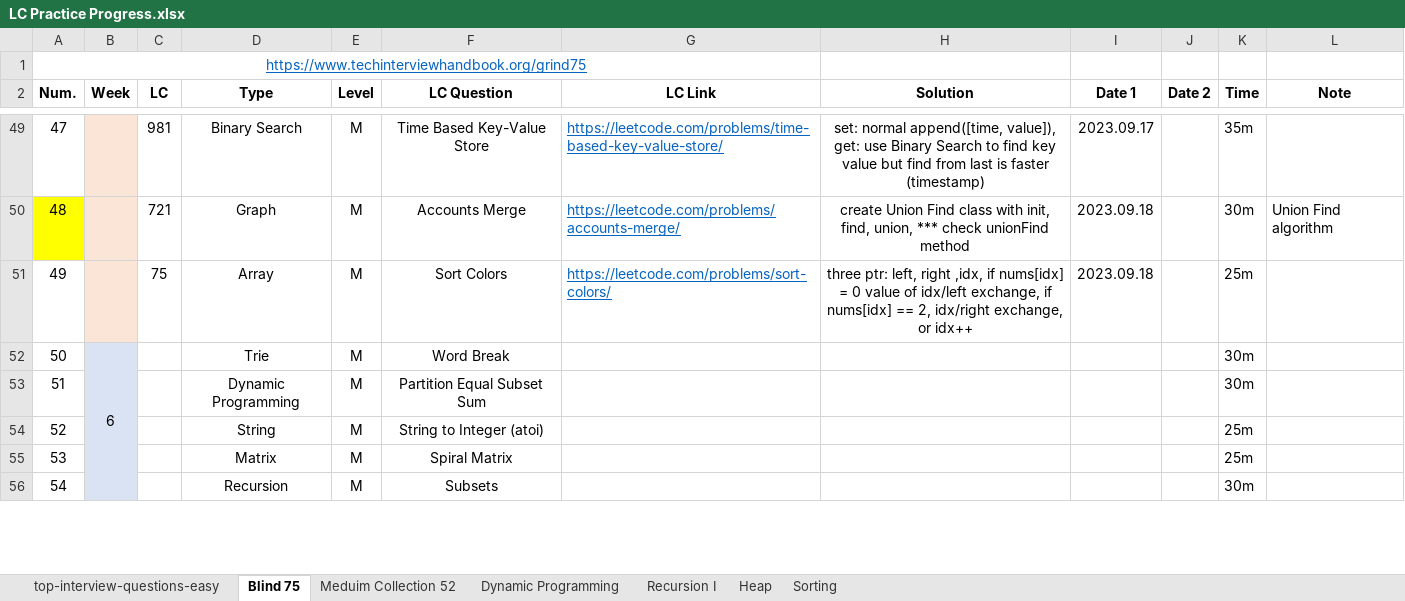
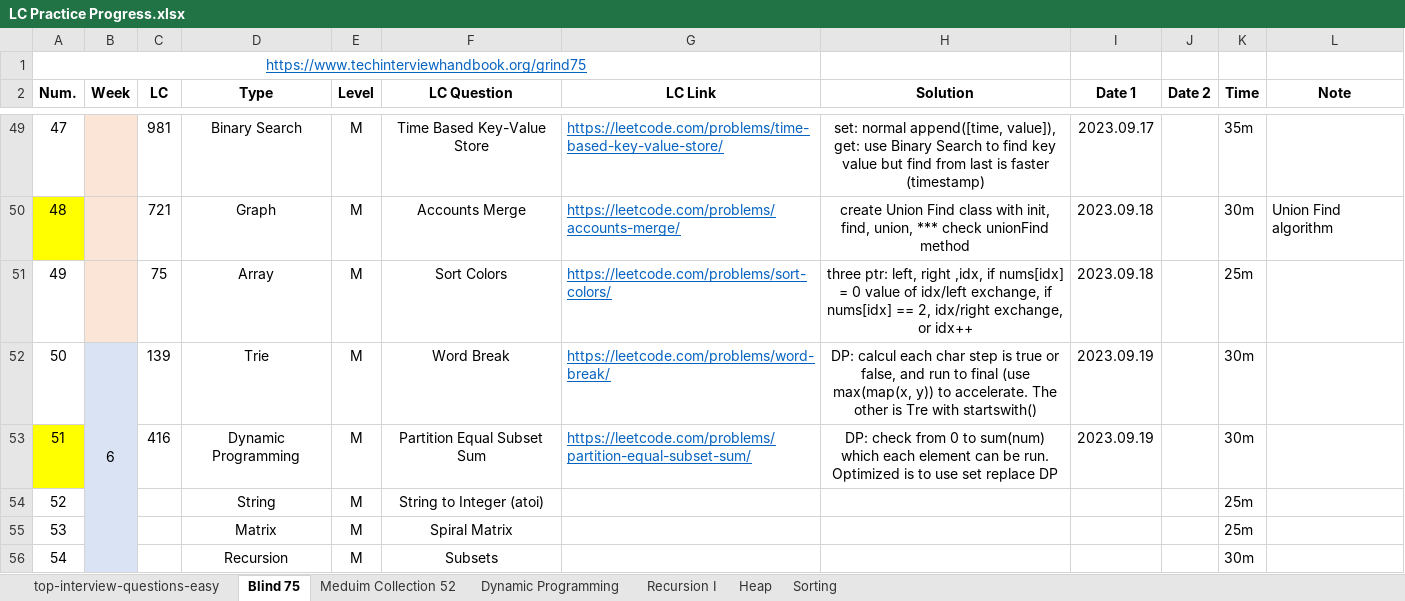
Before and after one commit to Ylieo816/Learning-Leetcode, an Excel workbook: LC Practice Progress.xlsx, sheet Blind 75, drawn as a sheet; only a part is shown, gaps mark what is left out; values as stored, in another font and other column widths than the file's, no borders; the diff names each change by its address in the sheet, - before the commit and + after, or states it on an @@ line.

Commit message:
[20230919] Leetcode - Blind 75 (50-51)

```diff
--- a/LC Practice Progress.xlsx (sheet Blind 75)
+++ b/LC Practice Progress.xlsx (sheet Blind 75)
-C52 (LC): (empty)
+C52 (LC): 139
-G52 (LC Link): (empty)
+G52 (LC Link): https://leetcode.com/problems/word-break/
-H52 (Solution): (empty)
+H52 (Solution): DP: calcul each char step is true or false, and run to final (use max(map(x, y)) to accelerate. The other is Tre with startswith()
-I52:I53 (Date 1): (empty)
+I52:I53 (Date 1): 2023.09.19
-A53 fill: none
+A53 fill: #FFFF00
-C53 (LC): (empty)
+C53 (LC): 416
-G53 (LC Link): (empty)
+G53 (LC Link): https://leetcode.com/problems/partition-equal-subset-sum/
-H53 (Solution): (empty)
+H53 (Solution): DP: check from 0 to sum(num) which each element can be run. Optimized is to use set replace DP
```
Also changed, not shown: 2 other files.
